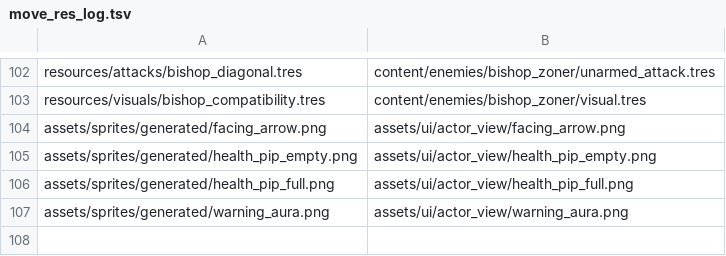
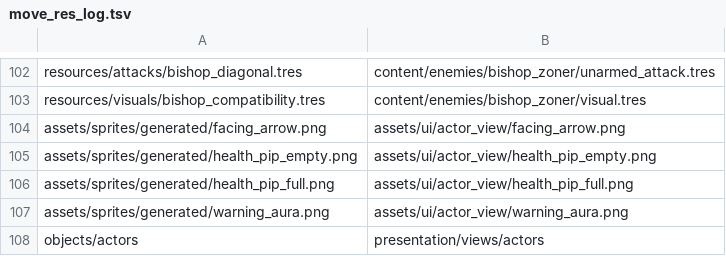
Before and after one commit to ThachCoder2k2/2d-hess-game-rpg, a TSV file: tools/move_res_log.tsv, drawn as a sheet; only a part is shown, gaps mark what is left out.

```diff
--- a/tools/move_res_log.tsv
+++ b/tools/move_res_log.tsv
@@ -107 +107,2 @@ assets/sprites/generated/health_pip_full.png	assets/ui/actor_view/health_pip_ful
 assets/sprites/generated/warning_aura.png	assets/ui/actor_view/warning_aura.png
+objects/actors	presentation/views/actors
```
Also changed, not shown: 17 other files.
